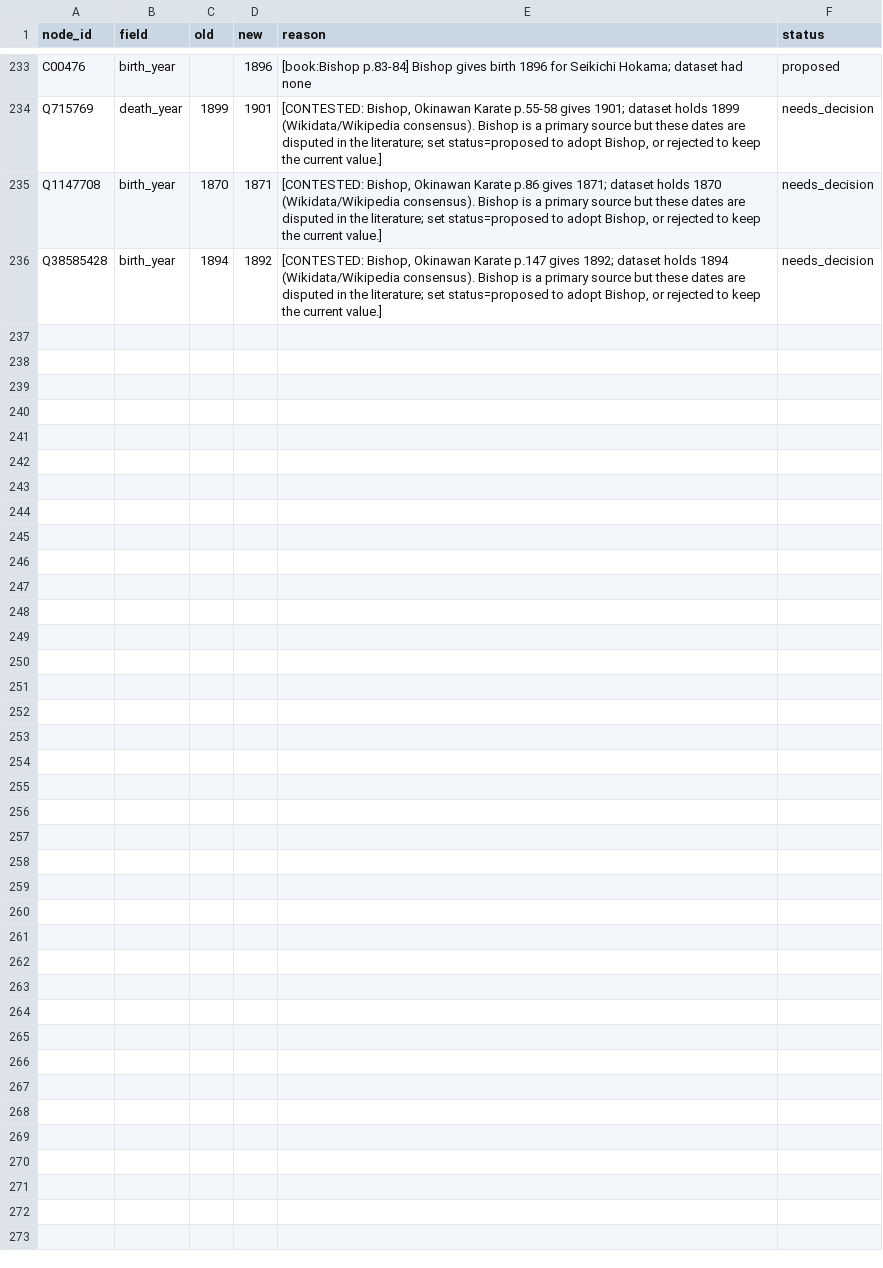
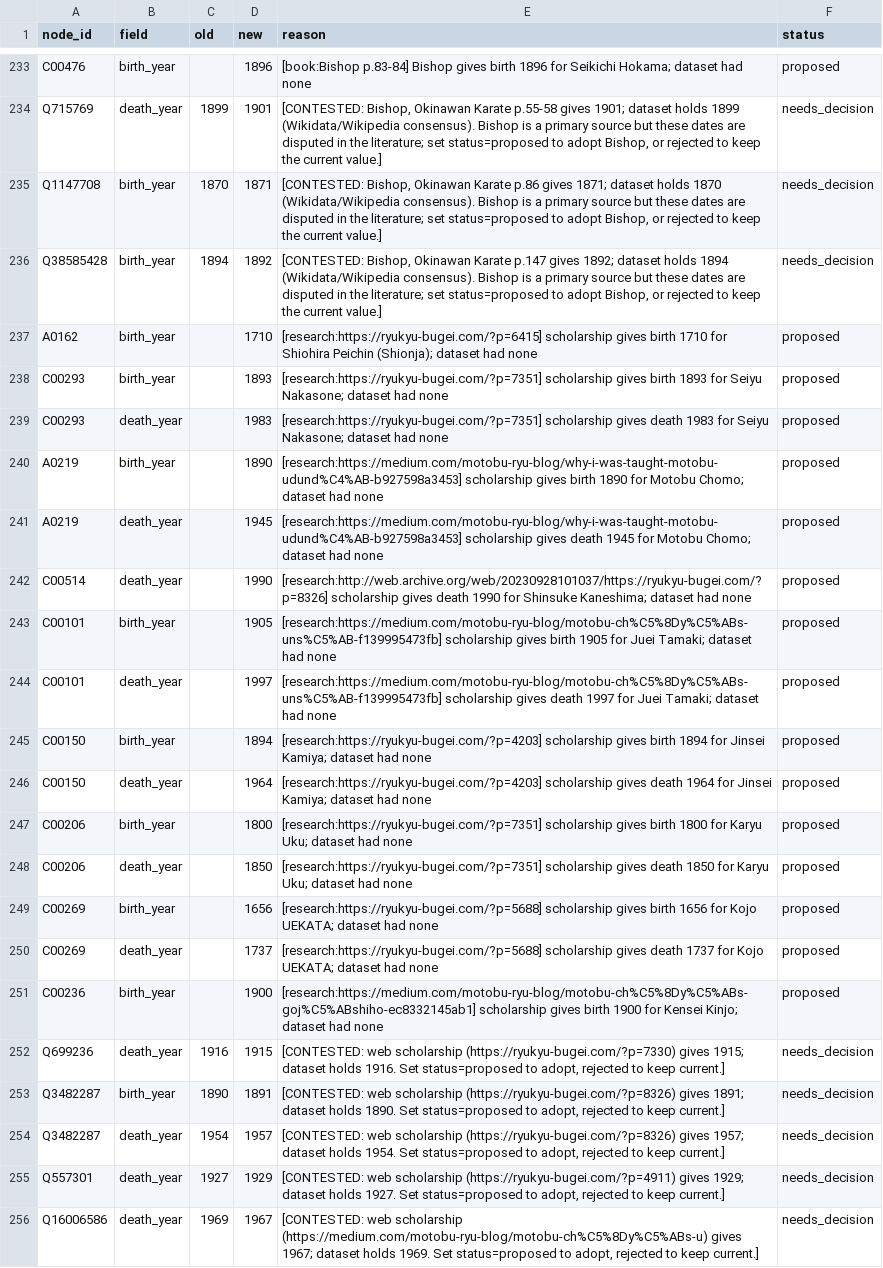
Before and after one commit to amg-ai-labs/karate-lineage, a CSV file: pipeline/overrides/year_fixes.csv, drawn as a sheet; only a part is shown, gaps mark what is left out; the diff names each change by its address in the sheet, - before the commit and + after, or states it on an @@ line.

```diff
--- a/pipeline/overrides/year_fixes.csv
+++ b/pipeline/overrides/year_fixes.csv
+row 237: A0162 | birth_year |  | 1710 | [research:https://ryukyu-bugei.com/?p=6415] scholarship gives birth 1710 for Shiohira Peichin (Shionja); dataset had none | proposed
+row 238: C00293 | birth_year |  | 1893 | [research:https://ryukyu-bugei.com/?p=7351] scholarship gives birth 1893 for Seiyu Nakasone; dataset had none | proposed
+row 239: C00293 | death_year |  | 1983 | [research:https://ryukyu-bugei.com/?p=7351] scholarship gives death 1983 for Seiyu Nakasone; dataset had none | proposed
+row 240: A0219 | birth_year |  | 1890 | [research:https://medium.com/motobu-ryu-blog/why-i-was-taught-motobu-udund%C4%AB-b927598a3453] scholarship gives birth 1890 for Motobu Chomo; dataset had none | proposed
+row 241: A0219 | death_year |  | 1945 | [research:https://medium.com/motobu-ryu-blog/why-i-was-taught-motobu-udund%C4%AB-b927598a3453] scholarship gives death 1945 for Motobu Chomo; dataset had none | proposed
+row 242: C00514 | death_year |  | 1990 | [research:http://web.archive.org/web/20230928101037/https://ryukyu-bugei.com/?p=8326] scholarship gives death 1990 for Shinsuke Kaneshima; dataset had none | proposed
+row 243: C00101 | birth_year |  | 1905 | [research:https://medium.com/motobu-ryu-blog/motobu-ch%C5%8Dy%C5%ABs-uns%C5%AB-f139995473fb] scholarship gives birth 1905 for Juei Tamaki; dataset had none | proposed
+row 244: C00101 | death_year |  | 1997 | [research:https://medium.com/motobu-ryu-blog/motobu-ch%C5%8Dy%C5%ABs-uns%C5%AB-f139995473fb] scholarship gives death 1997 for Juei Tamaki; dataset had none | proposed
+row 245: C00150 | birth_year |  | 1894 | [research:https://ryukyu-bugei.com/?p=4203] scholarship gives birth 1894 for Jinsei Kamiya; dataset had none | proposed
+row 246: C00150 | death_year |  | 1964 | [research:https://ryukyu-bugei.com/?p=4203] scholarship gives death 1964 for Jinsei Kamiya; dataset had none | proposed
+row 247: C00206 | birth_year |  | 1800 | [research:https://ryukyu-bugei.com/?p=7351] scholarship gives birth 1800 for Karyu Uku; dataset had none | proposed
+row 248: C00206 | death_year |  | 1850 | [research:https://ryukyu-bugei.com/?p=7351] scholarship gives death 1850 for Karyu Uku; dataset had none | proposed
+row 249: C00269 | birth_year |  | 1656 | [research:https://ryukyu-bugei.com/?p=5688] scholarship gives birth 1656 for Kojo UEKATA; dataset had none | proposed
+row 250: C00269 | death_year |  | 1737 | [research:https://ryukyu-bugei.com/?p=5688] scholarship gives death 1737 for Kojo UEKATA; dataset had none | proposed
+row 251: C00236 | birth_year |  | 1900 | [research:https://medium.com/motobu-ryu-blog/motobu-ch%C5%8Dy%C5%ABs-goj%C5%ABshiho-ec8332145ab1] scholarship gives birth 1900 for Kensei Kinjo; dataset had none | proposed
+row 252: Q699236 | death_year | 1916 | 1915 | [CONTESTED: web scholarship (https://ryukyu-bugei.com/?p=7330) gives 1915; dataset holds 1916. Set status=proposed to adopt, rejected to keep current.] | needs_decision
+row 253: Q3482287 | birth_year | 1890 | 1891 | [CONTESTED: web scholarship (https://ryukyu-bugei.com/?p=8326) gives 1891; dataset holds 1890. Set status=proposed to adopt, rejected to keep current.] | needs_decision
+row 254: Q3482287 | death_year | 1954 | 1957 | [CONTESTED: web scholarship (https://ryukyu-bugei.com/?p=8326) gives 1957; dataset holds 1954. Set status=proposed to adopt, rejected to keep current.] | needs_decision
+row 255: Q557301 | death_year | 1927 | 1929 | [CONTESTED: web scholarship (https://ryukyu-bugei.com/?p=4911) gives 1929; dataset holds 1927. Set status=proposed to adopt, rejected to keep current.] | needs_decision
+row 256: Q16006586 | death_year | 1969 | 1967 | [CONTESTED: web scholarship (https://medium.com/motobu-ryu-blog/motobu-ch%C5%8Dy%C5%ABs-u) gives 1967; dataset holds 1969. Set status=proposed to adopt, rejected to keep current.] | needs_decision
```
Also changed, not shown: pipeline/overrides/edge_fixes.csv, pipeline/overrides/node_merges.csv, 21 other files.
